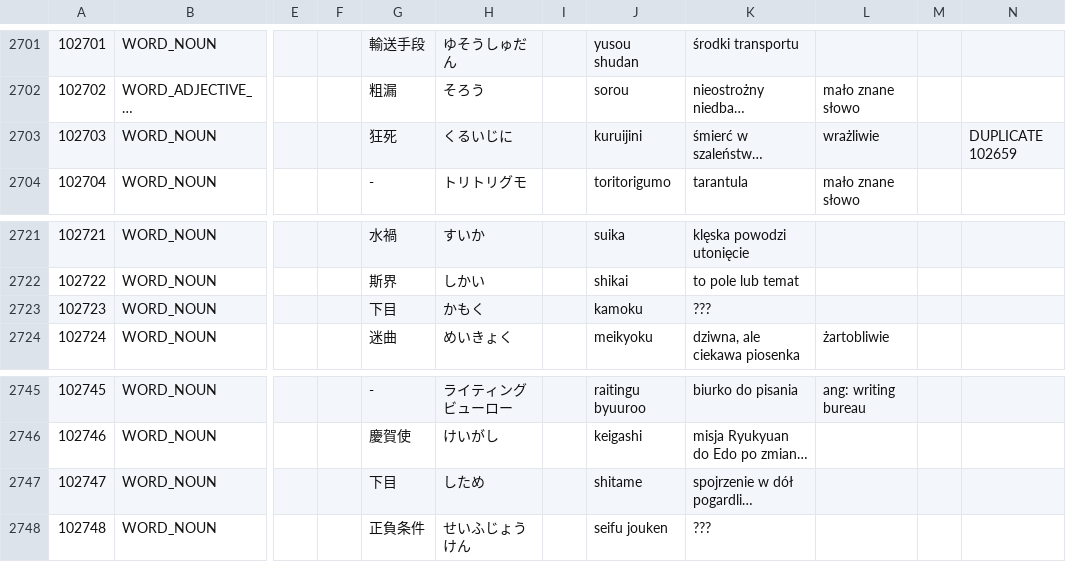
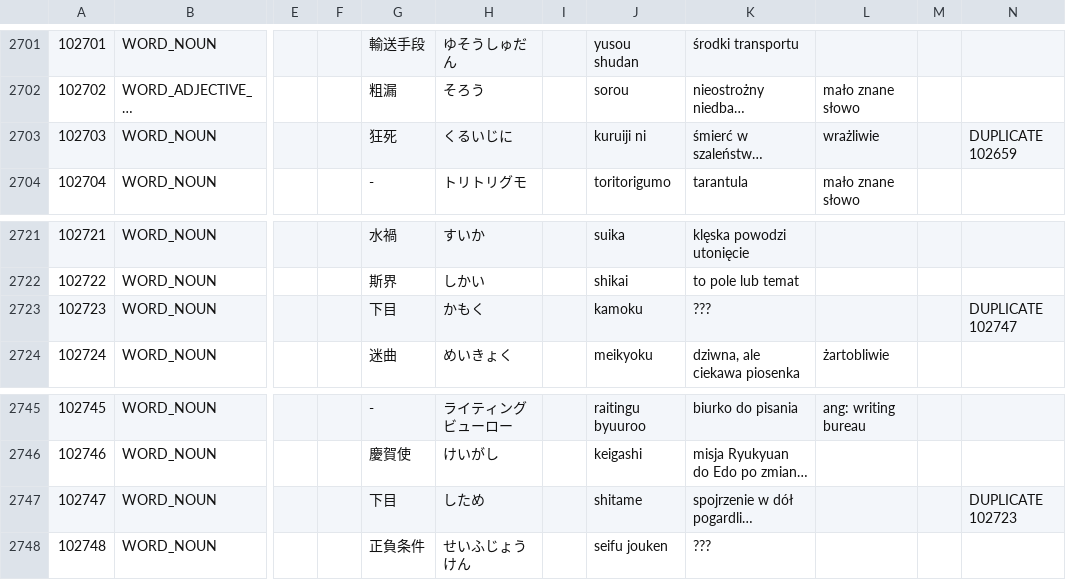
Before and after one commit to dedyk/JaponskiSlownik, a CSV file: input/word02.csv, drawn as a sheet; only a part is shown, gaps mark what is left out; long unchanged cells end in …; the diff covers the shown part only; the diff names each change by its address in the sheet, - before the commit and + after, or states it on an @@ line.

```diff
--- a/input/word02.csv
+++ b/input/word02.csv
-J2703: kuruijini
+J2703: kuruiji ni
-N2723: (empty)
+N2723: DUPLICATE 102747
-N2747: (empty)
+N2747: DUPLICATE 102723
```
Also changed, not shown: 15 added rows and 4 edited cells elsewhere in this file, 1 other file.
